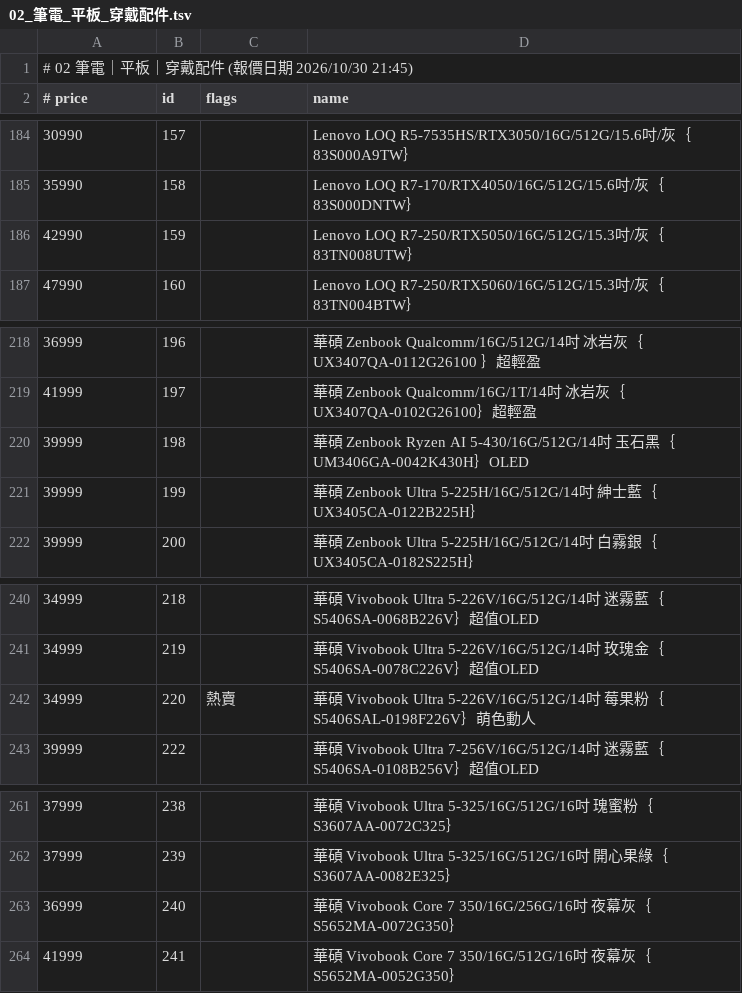
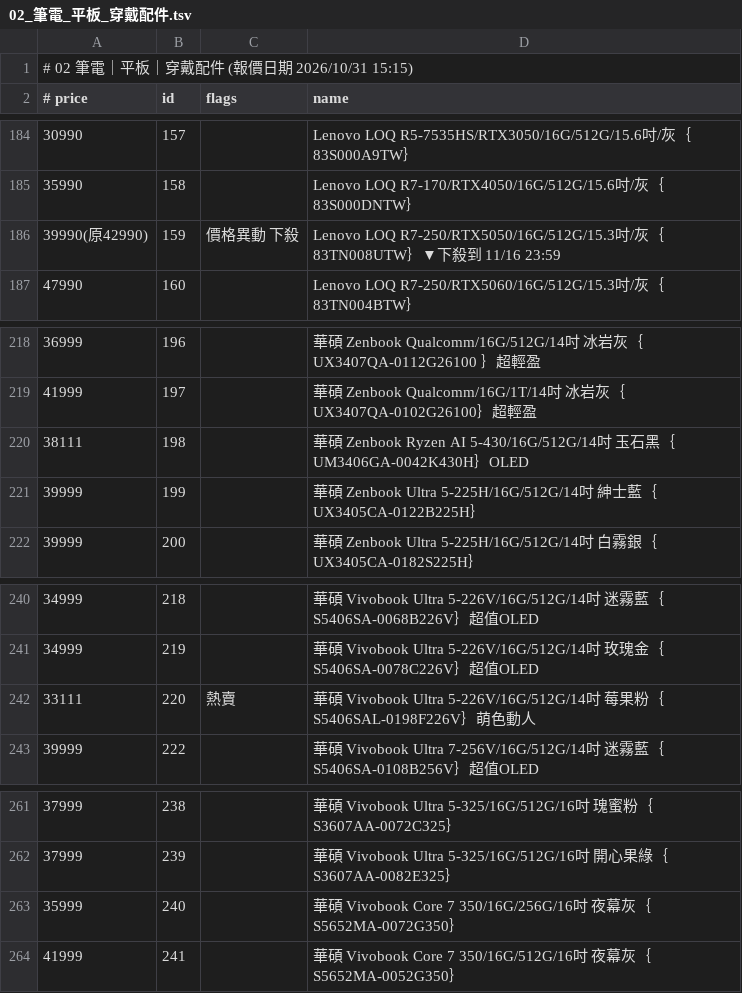
Before and after one commit to jakeuj/architect-pc-builder, a TSV file: data/by_category/02_筆電_平板_穿戴配件.tsv, drawn as a sheet; only a part is shown, gaps mark what is left out.

```diff
--- a/data/by_category/02_筆電_平板_穿戴配件.tsv
+++ b/data/by_category/02_筆電_平板_穿戴配件.tsv
@@ -1,2 +1,2 @@
-# 02 筆電｜平板｜穿戴配件  (報價日期 2026/10/30 21:45)
+# 02 筆電｜平板｜穿戴配件  (報價日期 2026/10/31 15:15)
 # price	id	flags	name
@@ -185,3 +185,3 @@
 35990	158		Lenovo LOQ R7-170/RTX4050/16G/512G/15.6吋/灰｛83S000DNTW｝
-42990	159		Lenovo LOQ R7-250/RTX5050/16G/512G/15.3吋/灰｛83TN008UTW｝
+39990(原42990)	159	價格異動 下殺	Lenovo LOQ R7-250/RTX5050/16G/512G/15.3吋/灰｛83TN008UTW｝▼下殺到 11/16 23:59
 47990	160		Lenovo LOQ R7-250/RTX5060/16G/512G/15.3吋/灰｛83TN004BTW｝
@@ -219,3 +219,3 @@
 41999	197		華碩 Zenbook Qualcomm/16G/1T/14吋 冰岩灰｛UX3407QA-0102G26100｝超輕盈
-39999	198		華碩 Zenbook Ryzen AI 5-430/16G/512G/14吋 玉石黑｛UM3406GA-0042K430H｝OLED
+38111	198		華碩 Zenbook Ryzen AI 5-430/16G/512G/14吋 玉石黑｛UM3406GA-0042K430H｝OLED
 39999	199		華碩 Zenbook Ultra 5-225H/16G/512G/14吋 紳士藍｛UX3405CA-0122B225H｝
@@ -241,3 +241,3 @@
 34999	219		華碩 Vivobook Ultra 5-226V/16G/512G/14吋 玫瑰金｛S5406SA-0078C226V｝超值OLED
-34999	220	熱賣	華碩 Vivobook Ultra 5-226V/16G/512G/14吋 莓果粉｛S5406SAL-0198F226V｝萌色動人
+33111	220	熱賣	華碩 Vivobook Ultra 5-226V/16G/512G/14吋 莓果粉｛S5406SAL-0198F226V｝萌色動人
 39999	222		華碩 Vivobook Ultra 7-256V/16G/512G/14吋 迷霧藍｛S5406SA-0108B256V｝超值OLED
@@ -262,3 +262,3 @@
 37999	239		華碩 Vivobook Ultra 5-325/16G/512G/16吋 開心果綠｛S3607AA-0082E325｝
-36999	240		華碩 Vivobook Core 7 350/16G/256G/16吋 夜幕灰｛S5652MA-0072G350｝
+35999	240		華碩 Vivobook Core 7 350/16G/256G/16吋 夜幕灰｛S5652MA-0072G350｝
 41999	241		華碩 Vivobook Core 7 350/16G/512G/16吋 夜幕灰｛S5652MA-0052G350｝
```
Also changed, not shown: data/by_category/01_品牌小主機_AIO_VR虛擬.tsv, data/by_category/05_主機板_MB.tsv, 32 other files.
